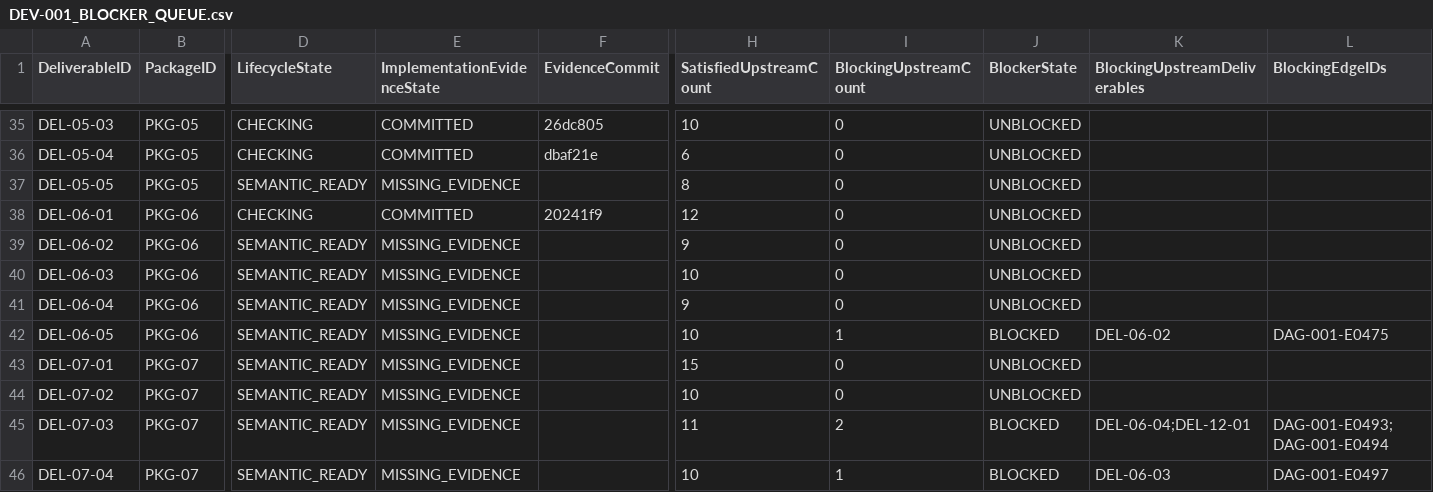
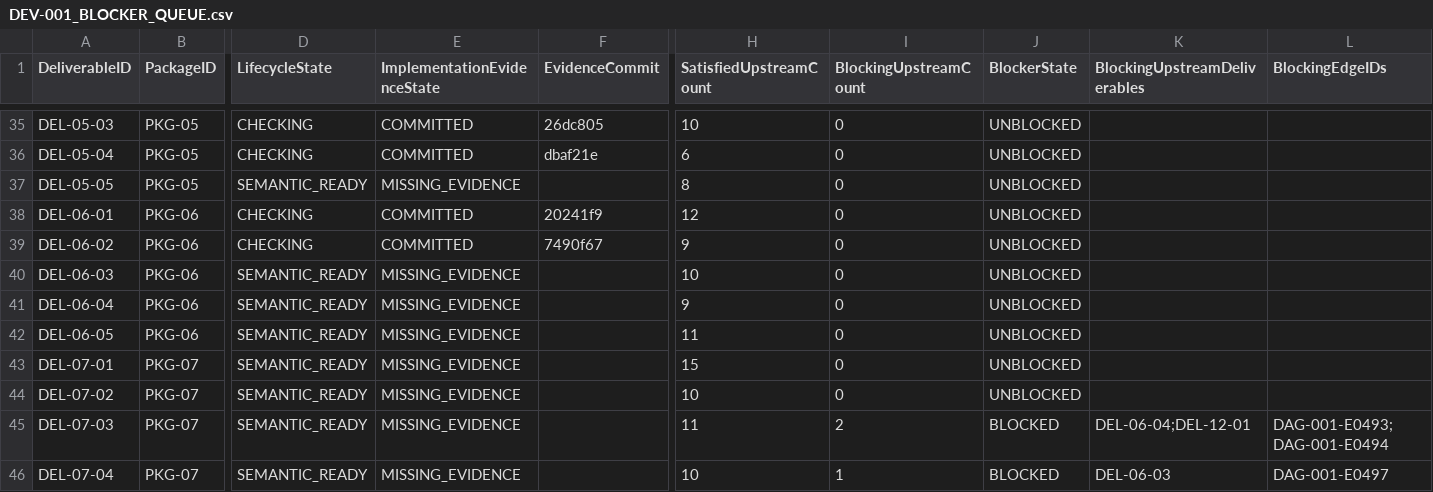
Before and after one commit to sgttomas/chirality-piping, a CSV file: execution/_Coordination/DEV-001_BLOCKER_QUEUE.csv, drawn as a sheet; only a part is shown, gaps mark what is left out; the diff names each change by its address in the sheet, - before the commit and + after, or states it on an @@ line.

```diff
--- a/execution/_Coordination/DEV-001_BLOCKER_QUEUE.csv
+++ b/execution/_Coordination/DEV-001_BLOCKER_QUEUE.csv
-D39 (LifecycleState): SEMANTIC_READY
+D39 (LifecycleState): CHECKING
-E39 (ImplementationEvidenceState): MISSING_EVIDENCE
+E39 (ImplementationEvidenceState): COMMITTED
-F39 (EvidenceCommit): (empty)
+F39 (EvidenceCommit): 7490f67
-H42 (SatisfiedUpstreamCount): 10
+H42 (SatisfiedUpstreamCount): 11
-I42 (BlockingUpstreamCount): 1
+I42 (BlockingUpstreamCount): 0
-J42 (BlockerState): BLOCKED
+J42 (BlockerState): UNBLOCKED
-K42 (BlockingUpstreamDeliverables): DEL-06-02
+K42 (BlockingUpstreamDeliverables): (empty)
-L42 (BlockingEdgeIDs): DAG-001-E0475
+L42 (BlockingEdgeIDs): (empty)
```
Also changed, not shown: execution/PKG-06_Rule Packs and User-Supplied Code Check Engine/1_Working/DEL-06-02_Sandboxed unit-aware expression evaluator/Dependencies.csv, execution/_Coordination/DEV-001_IMPLEMENTATION_EVIDENCE.csv, 4 other files.
